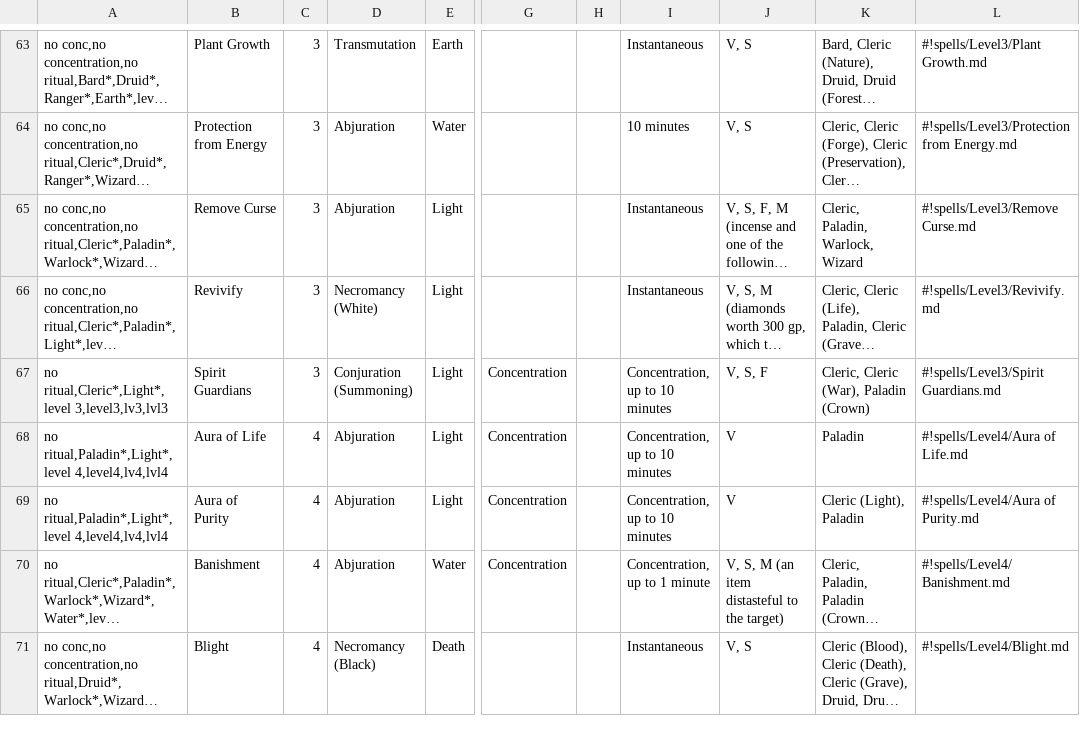
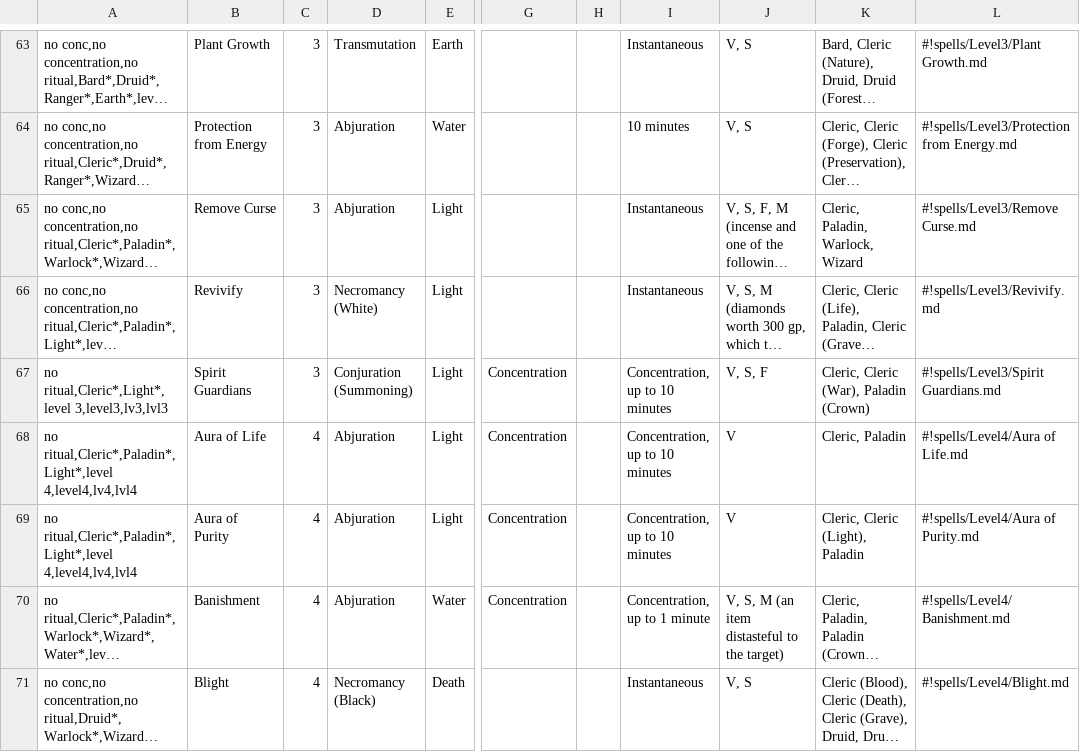
Before and after one commit to LadyAelita/5e-n1300, a CSV file: en_US/indices/Paladin Spells.csv, drawn as a sheet; only a part is shown, gaps mark what is left out; long unchanged cells end in …; the diff names each change by its address in the sheet, - before the commit and + after, or states it on an @@ line.

```diff
--- a/en_US/indices/Paladin Spells.csv
+++ b/en_US/indices/Paladin Spells.csv
-A68:A69: no ritual,Paladin*,Light*,level 4,level4,lv4,lvl4
+A68:A69: no ritual,Cleric*,Paladin*,Light*,level 4,level4,lv4,lvl4
-K68: Paladin
+K68: Cleric, Paladin
-K69: Cleric (Light), Paladin
+K69: Cleric, Cleric (Light), Paladin
```
Also changed, not shown: en_US/indices/Cleric Spells.csv, en_US/indices/Spells.csv, 2 other files.
